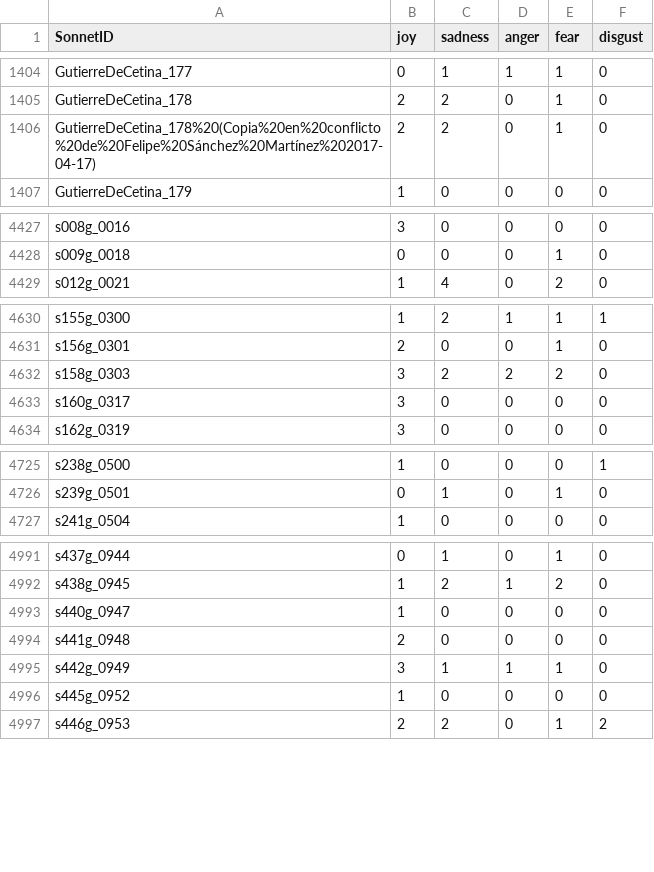
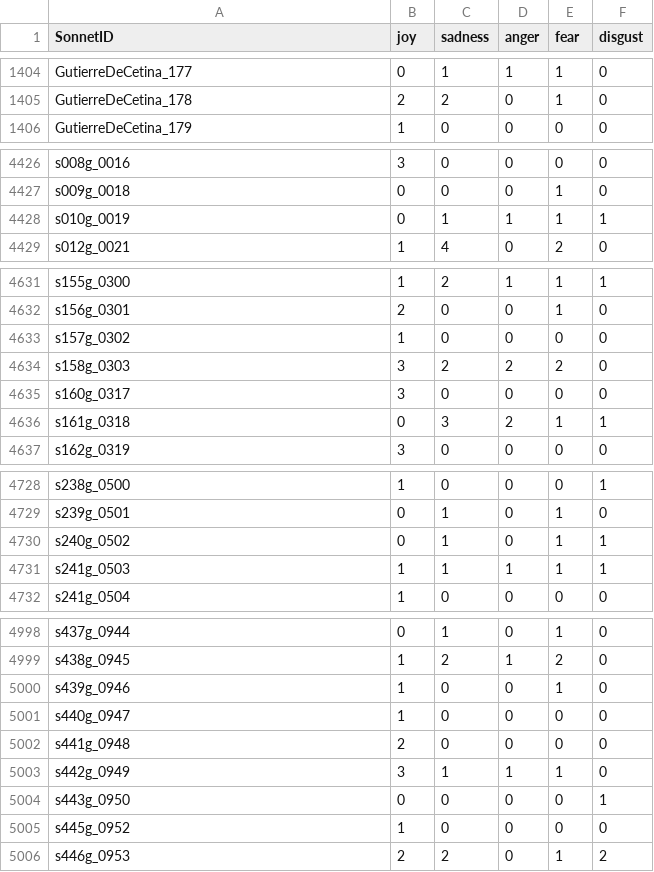
Before and after one commit to pruizf/rhyme-within-reason, a TSV file: data/highemos_06_counts_per_poem_with_nrc_filt.tsv, drawn as a sheet; only a part is shown, gaps mark what is left out; the diff covers the shown part only.

Commit message:
[dt] corrects dataframes with duplicate sonnets across corpora removed (after adding missing IDs to keep)

```diff
--- a/data/highemos_06_counts_per_poem_with_nrc_filt.tsv
+++ b/data/highemos_06_counts_per_poem_with_nrc_filt.tsv
@@ -1405,3 +1405,2 @@ GutierreDeCetina_177	0	1	1	1	0
 GutierreDeCetina_178	2	2	0	1	0
-GutierreDeCetina_178%20(Copia%20en%20conflicto%20de%20Felipe%20Sánchez%20Martínez%202017-04-17)	2	2	0	1	0
 GutierreDeCetina_179	1	0	0	0	0
@@ -4428,2 +4427,3 @@ s008g_0016	3	0	0	0	0
 s009g_0018	0	0	0	1	0
+s010g_0019	0	1	1	1	1
 s012g_0021	1	4	0	2	0
@@ -4631,4 +4632,6 @@ s155g_0300	1	2	1	1	1
 s156g_0301	2	0	0	1	0
+s157g_0302	1	0	0	0	0
 s158g_0303	3	2	2	2	0
 s160g_0317	3	0	0	0	0
+s161g_0318	0	3	2	1	1
 s162g_0319	3	0	0	0	0
@@ -4726,2 +4729,4 @@ s238g_0500	1	0	0	0	1
 s239g_0501	0	1	0	1	0
+s240g_0502	0	1	0	1	1
+s241g_0503	1	1	1	1	1
 s241g_0504	1	0	0	0	0
@@ -4992,2 +4999,3 @@ s437g_0944	0	1	0	1	0
 s438g_0945	1	2	1	2	0
+s439g_0946	1	0	0	1	0
 s440g_0947	1	0	0	0	0
@@ -4995,2 +5003,3 @@ s441g_0948	2	0	0	0	0
 s442g_0949	3	1	1	1	0
+s443g_0950	0	0	0	0	1
 s445g_0952	1	0	0	0	0
```
Also changed, not shown: 4 added rows elsewhere in this file, data/highemos_06_counts_per_poem_filt.tsv.
